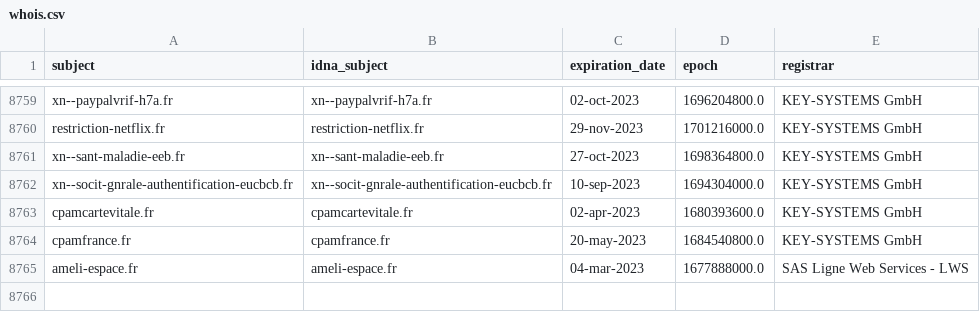
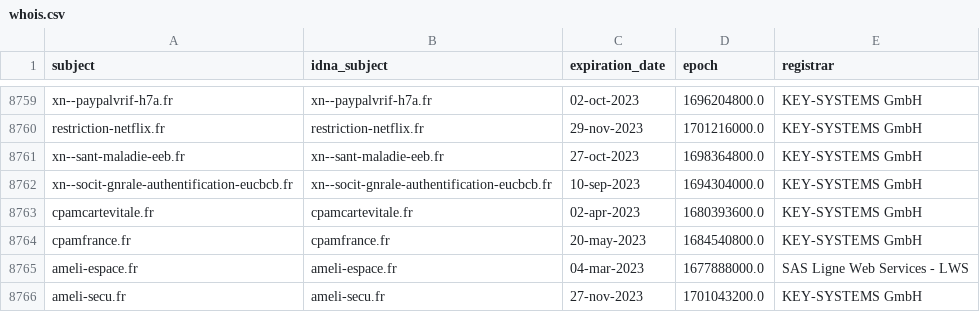
Before and after one commit to dead-hosts/Red-Flag-Domains_web_red.flag.domains, a CSV file: .pyfunceble/whois.csv, drawn as a sheet; only a part is shown, gaps mark what is left out; the diff names each change by its address in the sheet, - before the commit and + after, or states it on an @@ line.

```diff
--- a/.pyfunceble/whois.csv
+++ b/.pyfunceble/whois.csv
+row 8766: ameli-secu.fr | ameli-secu.fr | 27-nov-2023 | 1701043200.0 | KEY-SYSTEMS GmbH
```
Also changed, not shown: .pyfunceble/inactive.csv, 17 other files.
